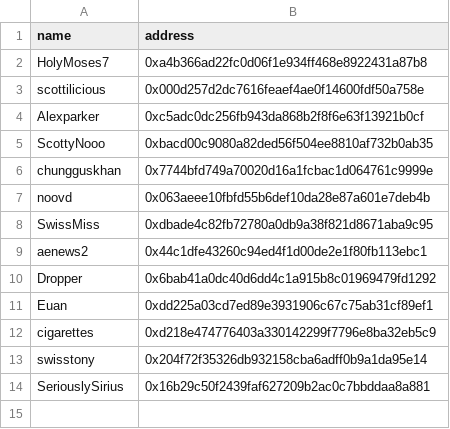
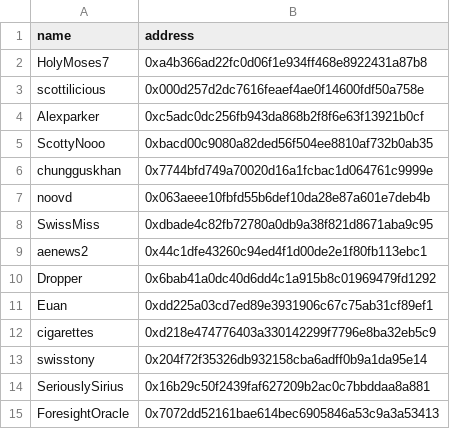
Before and after one commit to lbsm2017/polyMDash, a CSV file: tracked_users.csv, drawn as a sheet; the diff names each change by its address in the sheet, - before the commit and + after, or states it on an @@ line.

```diff
--- a/tracked_users.csv
+++ b/tracked_users.csv
+row 15: ForesightOracle | 0x7072dd52161bae614bec6905846a53c9a3a53413
```
Also changed, not shown: 2 other files.
